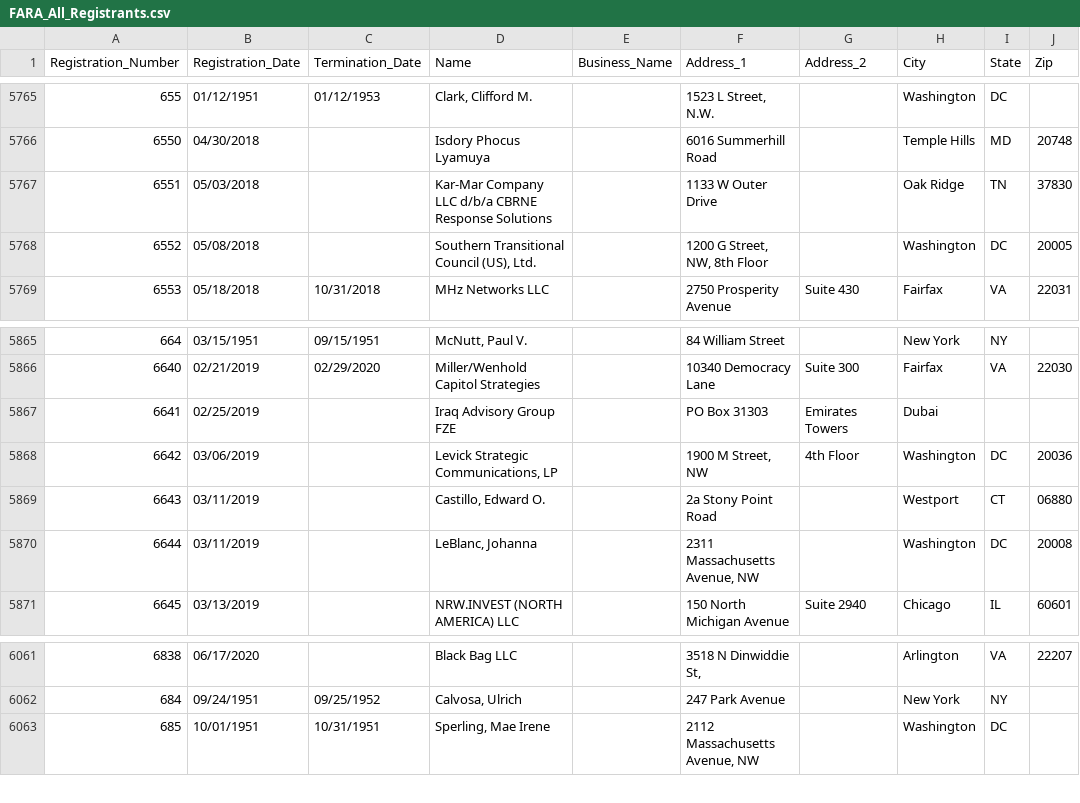
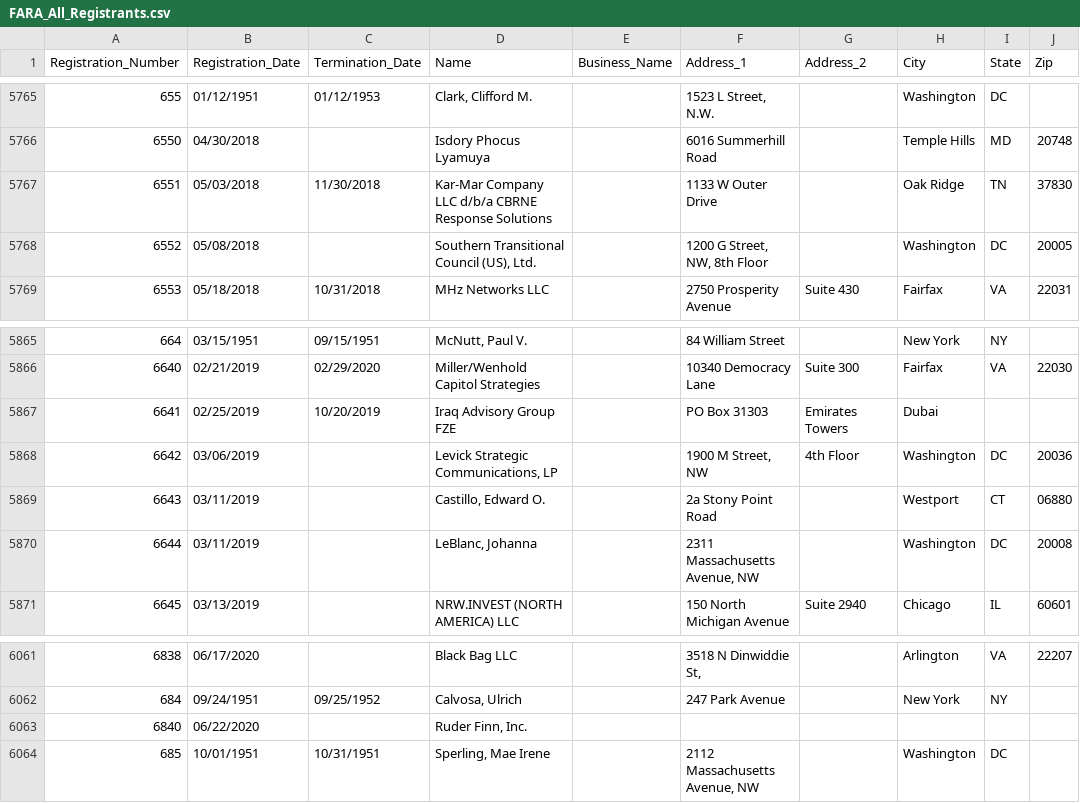
Before and after one commit to simonw/fara-history, a CSV file: FARA_All_Registrants.csv, drawn as a sheet; only a part is shown, gaps mark what is left out.

Commit message:
2 rows changed, 1 row added
2 rows changed

  Registration_Number: 6551
    Termination_Date: "" => "11/30/2018"

  Registration_Number: 6641
    Termination_Date: "" => "10/20/2019"

1 row added

  Registration_Number: 6840
  Registration_Date: 06/22/2020
  Termination_Date:
  Name: Ruder Finn, Inc.
  Business_Name:
  Address_1:
  Address_2:
  City:
  State:
  Zip:

[skip ci]

```diff
--- a/FARA_All_Registrants.csv
+++ b/FARA_All_Registrants.csv
@@ -5766,3 +5766,3 @@
 "6550","04/30/2018","","Isdory Phocus Lyamuya","","6016 Summerhill Road","","Temple Hills","MD","20748"
-"6551","05/03/2018","","Kar-Mar Company LLC d/b/a CBRNE Response Solutions","","1133 W Outer Drive","","Oak Ridge","TN","37830"
+"6551","05/03/2018","11/30/2018","Kar-Mar Company LLC d/b/a CBRNE Response Solutions","","1133 W Outer Drive","","Oak Ridge","TN","37830"
 "6552","05/08/2018","","Southern Transitional Council (US), Ltd.","","1200 G Street, NW, 8th Floor","","Washington","DC","20005"
@@ -5866,3 +5866,3 @@
 "6640","02/21/2019","02/29/2020","Miller/Wenhold Capitol Strategies","","10340 Democracy Lane","Suite 300","Fairfax","VA","22030"
-"6641","02/25/2019","","Iraq Advisory Group FZE","","PO Box 31303","Emirates Towers","Dubai","",""
+"6641","02/25/2019","10/20/2019","Iraq Advisory Group FZE","","PO Box 31303","Emirates Towers","Dubai","",""
 "6642","03/06/2019","","Levick Strategic Communications, LP","","1900 M Street, NW","4th Floor","Washington","DC","20036"
@@ -6062,2 +6062,3 @@
 "684","09/24/1951","09/25/1952","Calvosa, Ulrich","","247 Park Avenue","","New York","NY",""
+"6840","06/22/2020","","Ruder Finn, Inc.","","","","","",""
 "685","10/01/1951","10/31/1951","Sperling, Mae Irene","","2112 Massachusetts Avenue, NW","","Washington","DC",""
```
